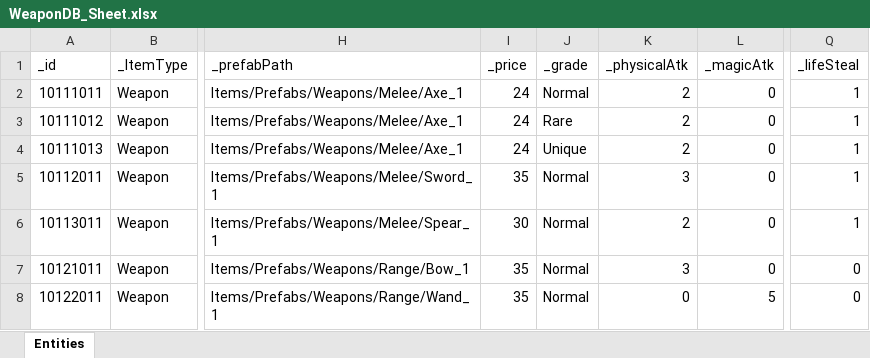
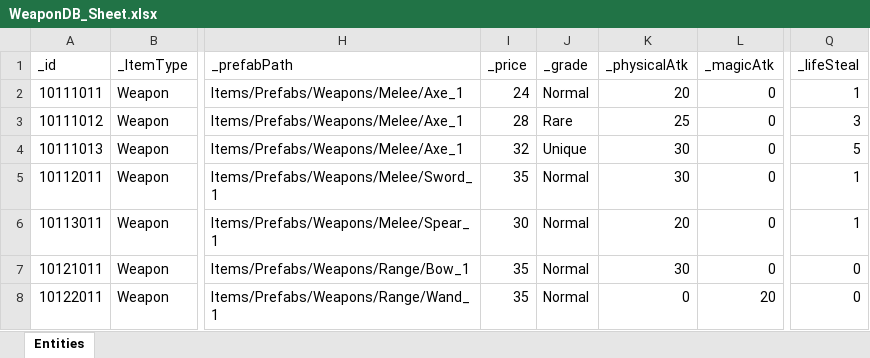
Before and after one commit to GGB97/Sisyphus_Mirror, an Excel workbook: Assets/Excel/Items/WeaponDB_Sheet.xlsx, sheet Entities, drawn as a sheet; only a part is shown, gaps mark what is left out; values as stored, in another font and other column widths than the file's, no borders; the diff names each change by its address in the sheet, - before the commit and + after, or states it on an @@ line.

```diff
--- a/Assets/Excel/Items/WeaponDB_Sheet.xlsx (sheet Entities)
+++ b/Assets/Excel/Items/WeaponDB_Sheet.xlsx (sheet Entities)
-K2 (_physicalAtk): 2
+K2 (_physicalAtk): 20
-I3 (_price): 24
+I3 (_price): 28
-K3 (_physicalAtk): 2
+K3 (_physicalAtk): 25
-Q3 (_lifeSteal): 1
+Q3 (_lifeSteal): 3
-I4 (_price): 24
+I4 (_price): 32
-K4 (_physicalAtk): 2
+K4 (_physicalAtk): 30
-Q4 (_lifeSteal): 1
+Q4 (_lifeSteal): 5
-K5 (_physicalAtk): 3
+K5 (_physicalAtk): 30
-K6 (_physicalAtk): 2
+K6 (_physicalAtk): 20
-K7 (_physicalAtk): 3
+K7 (_physicalAtk): 30
-L8 (_magicAtk): 5
+L8 (_magicAtk): 20
```
Also changed, not shown: 3 other files.
